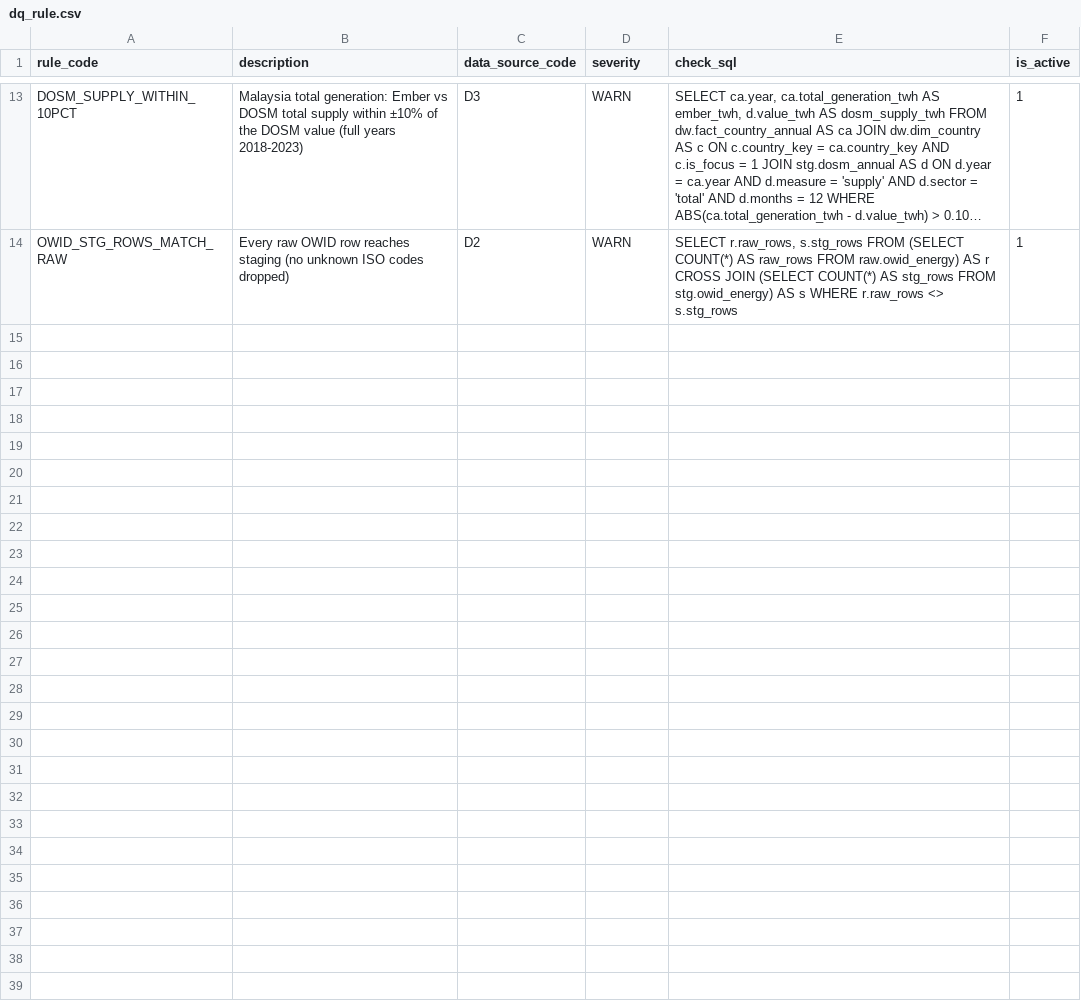
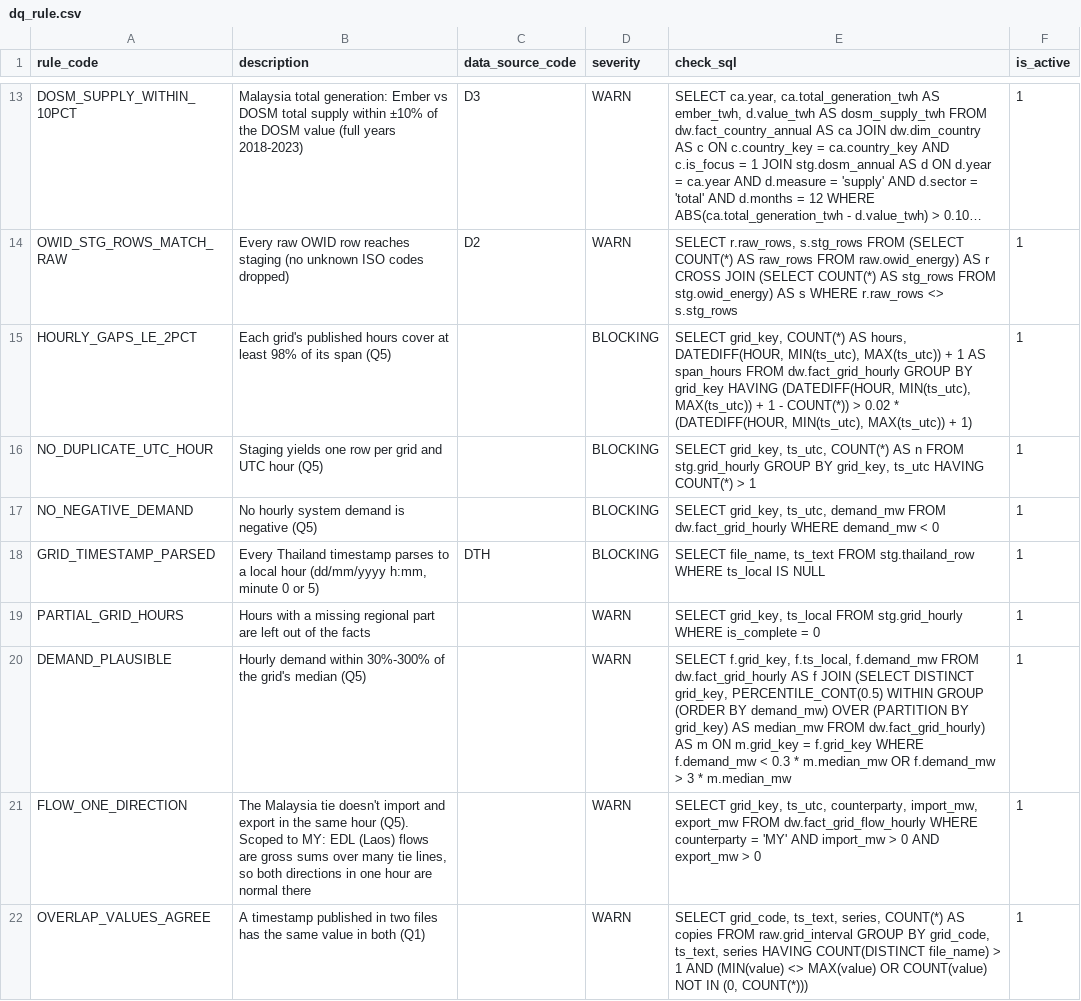
Before and after one commit to Aether03/malaysia-energy-transition-dashboard, a CSV file: seed/dq_rule.csv, drawn as a sheet; only a part is shown, gaps mark what is left out; long unchanged cells end in …; the diff names each change by its address in the sheet, - before the commit and + after, or states it on an @@ line.

```diff
--- a/seed/dq_rule.csv
+++ b/seed/dq_rule.csv
+row 15: HOURLY_GAPS_LE_2PCT | Each grid's published hours cover at least 98% of its span (Q5) |  | BLOCKING | SELECT grid_key, COUNT(*) AS hours, DATEDIFF(HOUR, MIN(ts_utc), MAX(ts_utc)) + 1 AS span_hours FROM dw.fact_grid_hourly GROUP BY grid_key HAVING (DATEDIFF(HOUR, MIN(ts_utc), MAX(ts_utc)) + 1 - COUNT(*)) > 0.02 * (DATEDIFF(HOUR, MIN(ts_utc), MAX(ts_utc)) + 1) | 1
+row 16: NO_DUPLICATE_UTC_HOUR | Staging yields one row per grid and UTC hour (Q5) |  | BLOCKING | SELECT grid_key, ts_utc, COUNT(*) AS n FROM stg.grid_hourly GROUP BY grid_key, ts_utc HAVING COUNT(*) > 1 | 1
+row 17: NO_NEGATIVE_DEMAND | No hourly system demand is negative (Q5) |  | BLOCKING | SELECT grid_key, ts_utc, demand_mw FROM dw.fact_grid_hourly WHERE demand_mw < 0 | 1
+row 18: GRID_TIMESTAMP_PARSED | Every Thailand timestamp parses to a local hour (dd/mm/yyyy h:mm, minute 0 or 5) | DTH | BLOCKING | SELECT file_name, ts_text FROM stg.thailand_row WHERE ts_local IS NULL | 1
+row 19: PARTIAL_GRID_HOURS | Hours with a missing regional part are left out of the facts |  | WARN | SELECT grid_key, ts_local FROM stg.grid_hourly WHERE is_complete = 0 | 1
+row 20: DEMAND_PLAUSIBLE | Hourly demand within 30%-300% of the grid's median (Q5) |  | WARN | SELECT f.grid_key, f.ts_local, f.demand_mw FROM dw.fact_grid_hourly AS f JOIN (SELECT DISTINCT grid_key, PERCENTILE_CONT(0.5) WITHIN GROUP (ORDER BY demand_mw) OVER (PARTITION BY grid_key) AS median_mw FROM dw.fact_grid_hourly) AS m ON m.grid_key = f.grid_key WHERE f.demand_mw < 0.3 * m.median_mw OR f.demand_mw > 3 * m.median_mw | 1
+row 21: FLOW_ONE_DIRECTION | The Malaysia tie doesn't import and export in the same hour (Q5). Scoped to MY: EDL (Laos) flows are gross sums over many tie lines, so both directions in one hour are normal there |  | WARN | SELECT grid_key, ts_utc, counterparty, import_mw, export_mw FROM dw.fact_grid_flow_hourly WHERE counterparty = 'MY' AND import_mw > 0 AND export_mw > 0 | 1
+row 22: OVERLAP_VALUES_AGREE | A timestamp published in two files has the same value in both (Q1) |  | WARN | SELECT grid_code, ts_text, series, COUNT(*) AS copies FROM raw.grid_interval GROUP BY grid_code, ts_text, series HAVING COUNT(DISTINCT file_name) > 1 AND (MIN(value) <> MAX(value) OR COUNT(value) NOT IN (0, COUNT(*))) | 1
```
Also changed, not shown: 5 other files.
